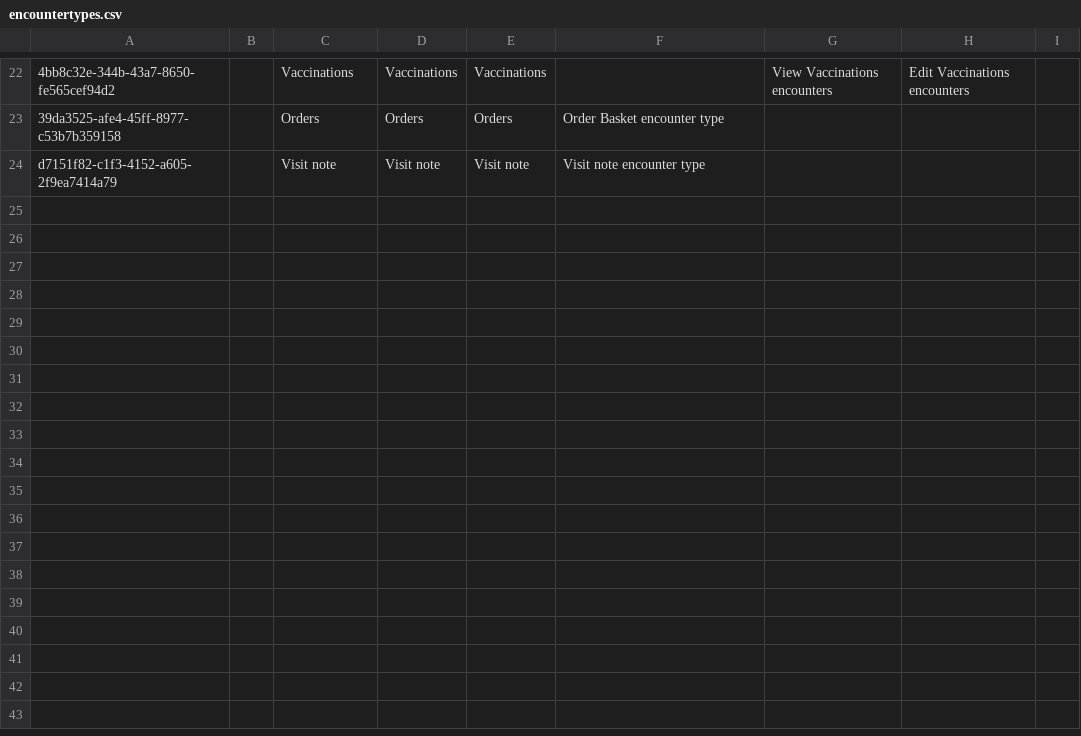
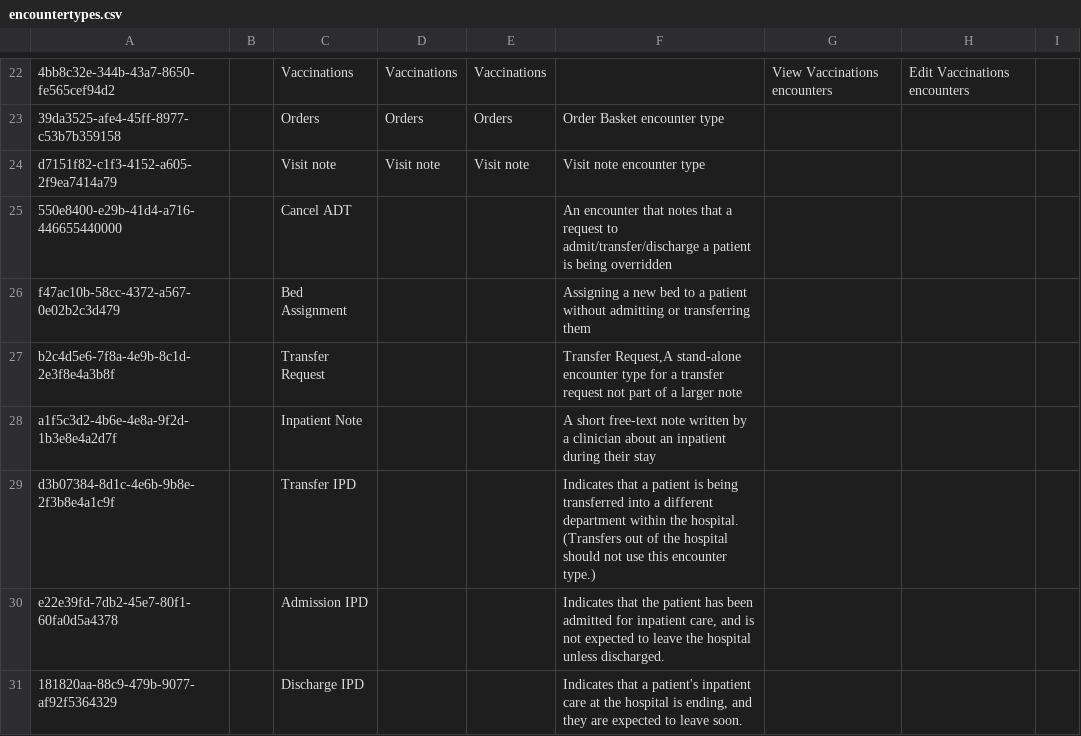
Before and after one commit to mekomsolutions/ozone-haiti, a CSV file: configs/openmrs/initializer_config/encountertypes/encountertypes.csv, drawn as a sheet; only a part is shown, gaps mark what is left out; the diff names each change by its address in the sheet, - before the commit and + after, or states it on an @@ line.

Commit message:
HSC-356: Fixed IPD admission form and added encounter types (#37)

```diff
--- a/configs/openmrs/initializer_config/encountertypes/encountertypes.csv
+++ b/configs/openmrs/initializer_config/encountertypes/encountertypes.csv
+row 25: 550e8400-e29b-41d4-a716-446655440000 |  | Cancel ADT |  |  | An encounter that notes that a request to admit/transfer/discharge a patient is being overridden
+row 26: f47ac10b-58cc-4372-a567-0e02b2c3d479 |  | Bed Assignment |  |  | Assigning a new bed to a patient without admitting or transferring them
+row 27: b2c4d5e6-7f8a-4e9b-8c1d-2e3f8e4a3b8f |  | Transfer Request |  |  | Transfer Request,A stand-alone encounter type for a transfer request not part of a larger note
+row 28: a1f5c3d2-4b6e-4e8a-9f2d-1b3e8e4a2d7f |  | Inpatient Note |  |  | A short free-text note written by a clinician about an inpatient during their stay
+row 29: d3b07384-8d1c-4e6b-9b8e-2f3b8e4a1c9f |  | Transfer IPD |  |  | Indicates that a patient is being transferred into a different department within the hospital. (Transfers out of the hospital should not use this encounter type.)
+row 30: e22e39fd-7db2-45e7-80f1-60fa0d5a4378 |  | Admission IPD |  |  | Indicates that the patient has been admitted for inpatient care, and is not expected to leave the hospital unless discharged.
+row 31: 181820aa-88c9-479b-9077-af92f5364329 |  | Discharge IPD |  |  | Indicates that a patient's inpatient care at the hospital is ending, and they are expected to leave soon.
```
Also changed, not shown: 1 other file.
